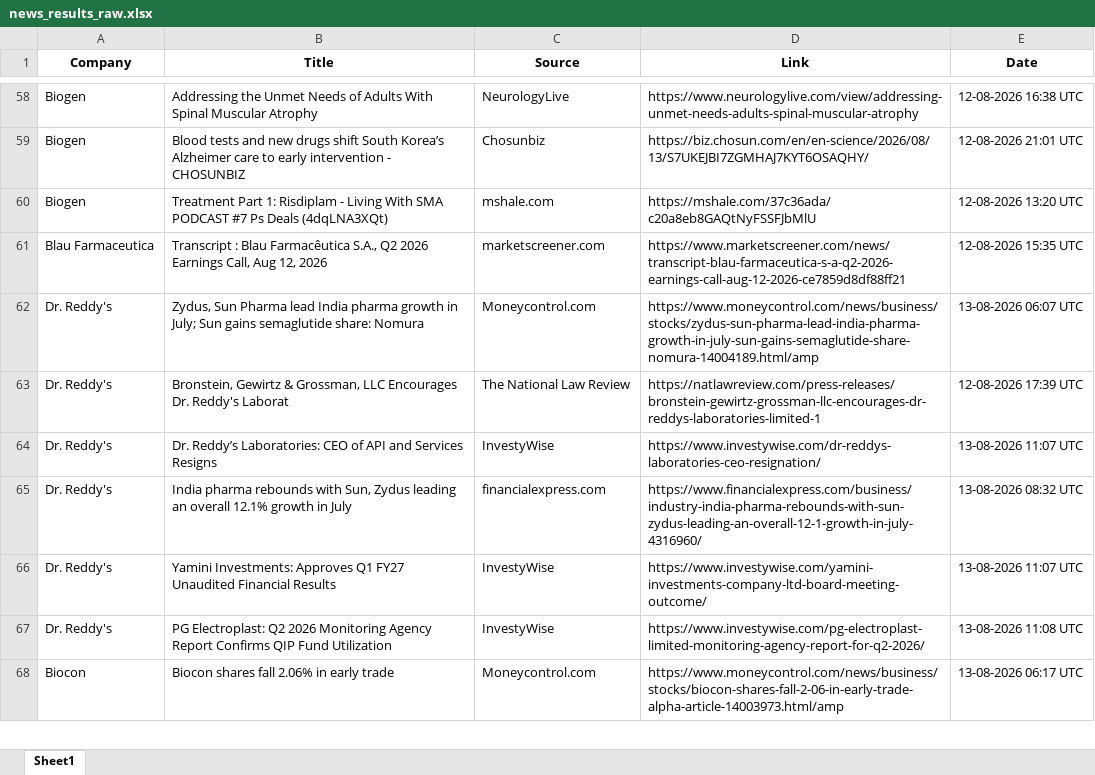
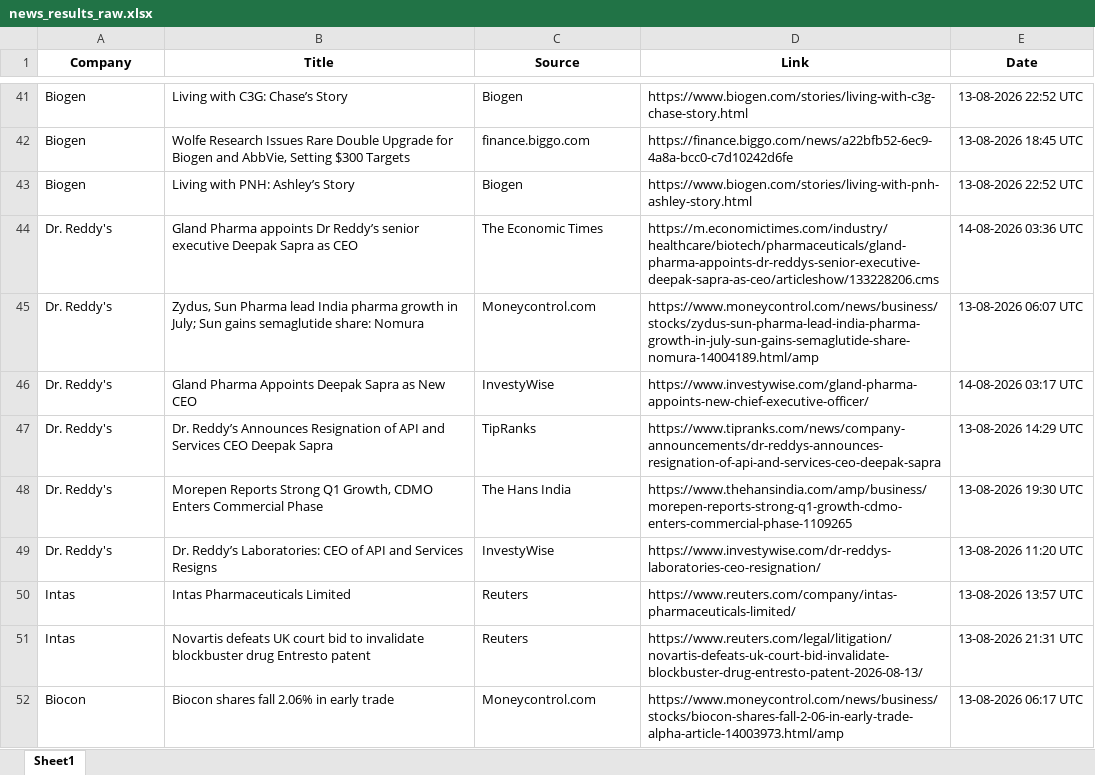
Before and after one commit to synapseKrishna/Ved, an Excel workbook: news_results_raw.xlsx, sheet Sheet1, drawn as a sheet; only a part is shown, gaps mark what is left out; values as stored, in another font and other column widths than the file's, no borders; removed rows and columns are numbered as before the commit, all else as after; the diff covers the shown part only; the diff names each change by its address in the sheet, - before the commit and + after, or states it on an @@ line.

```diff
--- a/news_results_raw.xlsx (sheet Sheet1)
+++ b/news_results_raw.xlsx (sheet Sheet1)
-B41 (Title): Addressing the Unmet Needs of Adults With Spinal Muscular Atrophy
+B41 (Title): Living with C3G: Chase’s Story
-C41 (Source): NeurologyLive
+C41 (Source): Biogen
-D41 (Link): https://www.neurologylive.com/view/addressing-unmet-needs-adults-spinal-muscular-atrophy
+D41 (Link): https://www.biogen.com/stories/living-with-c3g-chase-story.html
-E41 (Date): 12-08-2026 16:38 UTC
+E41 (Date): 13-08-2026 22:52 UTC
-B42 (Title): Blood tests and new drugs shift South Korea’s Alzheimer care to early intervention - CHOSUNBIZ
+B42 (Title): Wolfe Research Issues Rare Double Upgrade for Biogen and AbbVie, Setting $300 Targets
-C42 (Source): Chosunbiz
+C42 (Source): finance.biggo.com
-D42 (Link): https://biz.chosun.com/en/en-science/2026/08/13/S7UKEJBI7ZGMHAJ7KYT6OSAQHY/
+D42 (Link): https://finance.biggo.com/news/a22bfb52-6ec9-4a8a-bcc0-c7d10242d6fe
-E42 (Date): 12-08-2026 21:01 UTC
+E42 (Date): 13-08-2026 18:45 UTC
-B43 (Title): Treatment Part 1: Risdiplam - Living With SMA PODCAST #7 Ps Deals (4dqLNA3XQt)
+B43 (Title): Living with PNH: Ashley’s Story
-C43 (Source): mshale.com
+C43 (Source): Biogen
-D43 (Link): https://mshale.com/37c36ada/c20a8eb8GAQtNyFSSFJbMlU
+D43 (Link): https://www.biogen.com/stories/living-with-pnh-ashley-story.html
-E43 (Date): 12-08-2026 13:20 UTC
+E43 (Date): 13-08-2026 22:52 UTC
-row 61: Blau Farmaceutica | Transcript : Blau Farmacêutica S.A., Q2 2026 Earnings Call, Aug 12, 2026 | marketscreener.com | https://www.marketscreener.com/news/transcript-blau-farmaceutica-s-a-q2-2026-earnings-call-aug-12-2026-ce7859d8df88ff21 | 12-08-2026 15:35 UTC
+row 44: Dr. Reddy's | Gland Pharma appoints Dr Reddy’s senior executive Deepak Sapra as CEO | The Economic Times | https://m.economictimes.com/industry/healthcare/biotech/pharmaceuticals/gland-pharma-appoints-dr-reddys-senior-executive-deepak-sapra-as-ceo/articleshow/133228206.cms | 14-08-2026 03:36 UTC
-row 63: Dr. Reddy's | Bronstein, Gewirtz & Grossman, LLC Encourages Dr. Reddy's Laborat | The National Law Review | https://natlawreview.com/press-releases/bronstein-gewirtz-grossman-llc-encourages-dr-reddys-laboratories-limited-1 | 12-08-2026 17:39 UTC
-B46 (Title): Dr. Reddy’s Laboratories: CEO of API and Services Resigns
+B46 (Title): Gland Pharma Appoints Deepak Sapra as New CEO
-D46 (Link): https://www.investywise.com/dr-reddys-laboratories-ceo-resignation/
+D46 (Link): https://www.investywise.com/gland-pharma-appoints-new-chief-executive-officer/
-E46 (Date): 13-08-2026 11:07 UTC
+E46 (Date): 14-08-2026 03:17 UTC
-B47 (Title): India pharma rebounds with Sun, Zydus leading an overall 12.1% growth in July
+B47 (Title): Dr. Reddy’s Announces Resignation of API and Services CEO Deepak Sapra
-C47 (Source): financialexpress.com
+C47 (Source): TipRanks
-D47 (Link): https://www.financialexpress.com/business/industry-india-pharma-rebounds-with-sun-zydus-leading-an-overall-12-1-growth-in-july-4316960/
+D47 (Link): https://www.tipranks.com/news/company-announcements/dr-reddys-announces-resignation-of-api-and-services-ceo-deepak-sapra
-E47 (Date): 13-08-2026 08:32 UTC
+E47 (Date): 13-08-2026 14:29 UTC
-B48 (Title): Yamini Investments: Approves Q1 FY27 Unaudited Financial Results
+B48 (Title): Morepen Reports Strong Q1 Growth, CDMO Enters Commercial Phase
-C48 (Source): InvestyWise
+C48 (Source): The Hans India
-D48 (Link): https://www.investywise.com/yamini-investments-company-ltd-board-meeting-outcome/
+D48 (Link): https://www.thehansindia.com/amp/business/morepen-reports-strong-q1-growth-cdmo-enters-commercial-phase-1109265
-E48 (Date): 13-08-2026 11:07 UTC
+E48 (Date): 13-08-2026 19:30 UTC
-B49 (Title): PG Electroplast: Q2 2026 Monitoring Agency Report Confirms QIP Fund Utilization
+B49 (Title): Dr. Reddy’s Laboratories: CEO of API and Services Resigns
-D49 (Link): https://www.investywise.com/pg-electroplast-limited-monitoring-agency-report-for-q2-2026/
+D49 (Link): https://www.investywise.com/dr-reddys-laboratories-ceo-resignation/
-E49 (Date): 13-08-2026 11:08 UTC
+E49 (Date): 13-08-2026 11:20 UTC
+row 50: Intas | Intas Pharmaceuticals Limited | Reuters | https://www.reuters.com/company/intas-pharmaceuticals-limited/ | 13-08-2026 13:57 UTC
+row 51: Intas | Novartis defeats UK court bid to invalidate blockbuster drug Entresto patent | Reuters | https://www.reuters.com/legal/litigation/novartis-defeats-uk-court-bid-invalidate-blockbuster-drug-entresto-patent-2026-08-13/ | 13-08-2026 21:31 UTC
```
Also changed, not shown: 26 added rows, 57 removed rows, 1 moved row and 231 edited cells elsewhere in this sheet, news_results.xlsx.
